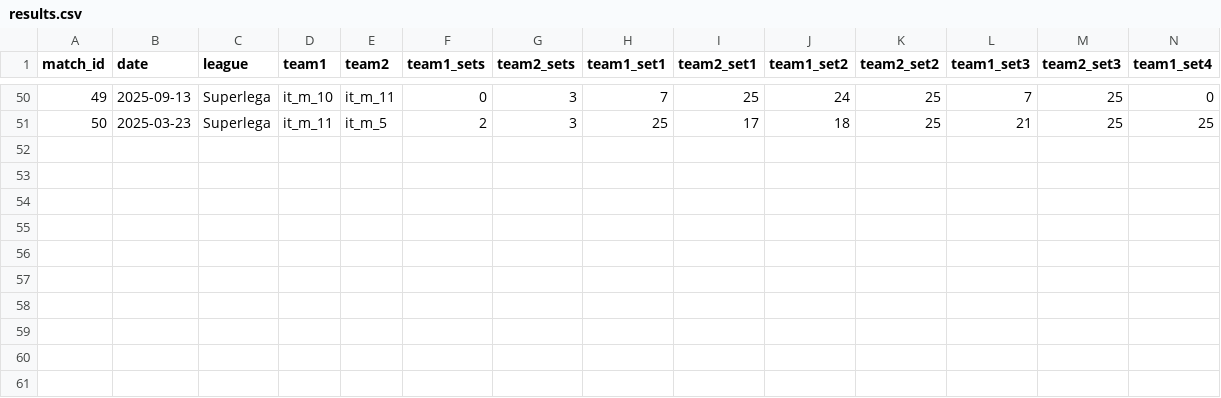
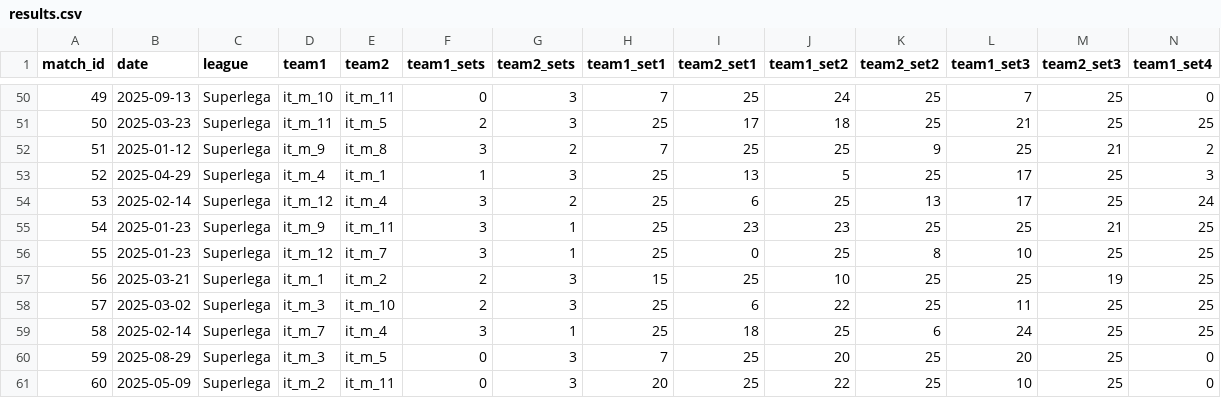
Before and after one commit to Volley-Batch/Volley-Batch.github.io, a CSV file: results.csv, drawn as a sheet; only a part is shown, gaps mark what is left out; rows hold the shown columns only; the diff names each change by its address in the sheet, - before the commit and + after, or states it on an @@ line.

```diff
--- a/results.csv
+++ b/results.csv
+row 52: 51 | 2025-01-12 | Superlega | it_m_9 | it_m_8 | 3 | 2 | 7 | 25 | 25 | 9 | 25 | 21 | 2
+row 53: 52 | 2025-04-29 | Superlega | it_m_4 | it_m_1 | 1 | 3 | 25 | 13 | 5 | 25 | 17 | 25 | 3
+row 54: 53 | 2025-02-14 | Superlega | it_m_12 | it_m_4 | 3 | 2 | 25 | 6 | 25 | 13 | 17 | 25 | 24
+row 55: 54 | 2025-01-23 | Superlega | it_m_9 | it_m_11 | 3 | 1 | 25 | 23 | 23 | 25 | 25 | 21 | 25
+row 56: 55 | 2025-01-23 | Superlega | it_m_12 | it_m_7 | 3 | 1 | 25 | 0 | 25 | 8 | 10 | 25 | 25
+row 57: 56 | 2025-03-21 | Superlega | it_m_1 | it_m_2 | 2 | 3 | 15 | 25 | 10 | 25 | 25 | 19 | 25
+row 58: 57 | 2025-03-02 | Superlega | it_m_3 | it_m_10 | 2 | 3 | 25 | 6 | 22 | 25 | 11 | 25 | 25
+row 59: 58 | 2025-02-14 | Superlega | it_m_7 | it_m_4 | 3 | 1 | 25 | 18 | 25 | 6 | 24 | 25 | 25
+row 60: 59 | 2025-08-29 | Superlega | it_m_3 | it_m_5 | 0 | 3 | 7 | 25 | 20 | 25 | 20 | 25 | 0
+row 61: 60 | 2025-05-09 | Superlega | it_m_2 | it_m_11 | 0 | 3 | 20 | 25 | 22 | 25 | 10 | 25 | 0
```
Also changed, not shown: 1 other file.
